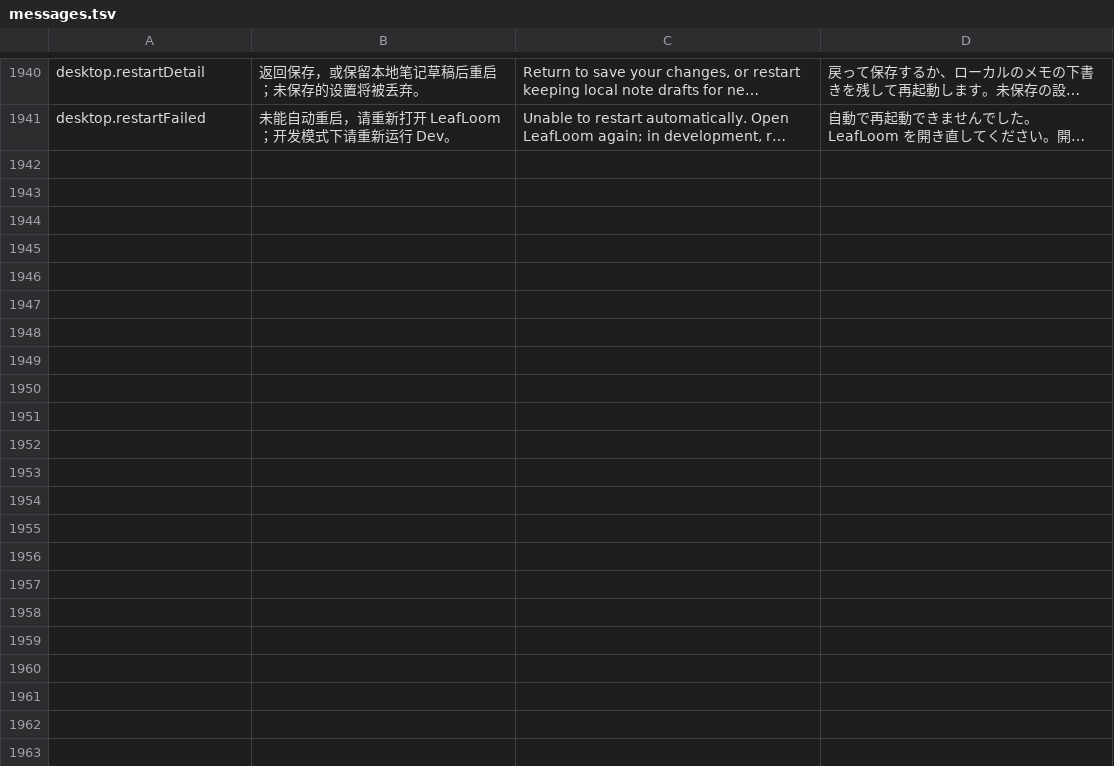
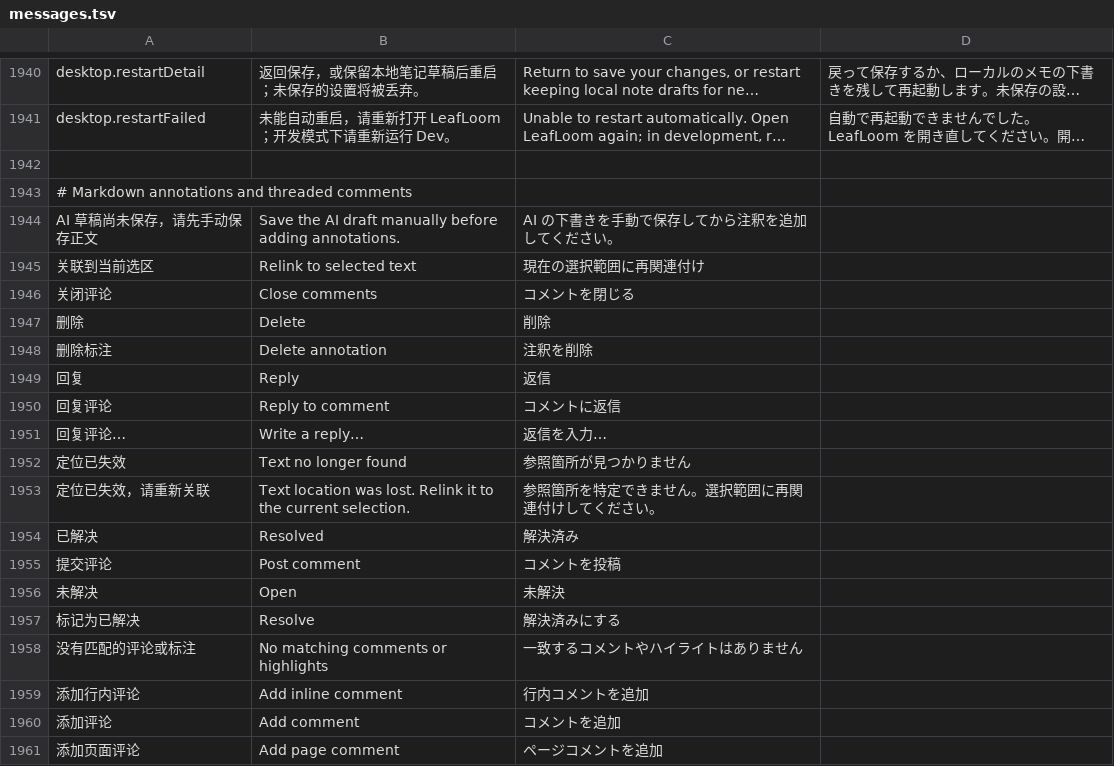
Before and after one commit to DJ-Huang/LeafLoom, a TSV file: vault_rag/locales/messages.tsv, drawn as a sheet; only a part is shown, gaps mark what is left out; long unchanged cells end in …; the diff covers the shown part only; the diff names each change by its address in the sheet, - before the commit and + after, or states it on an @@ line.

Commit message:
feat: add Markdown annotations and threaded comments

```diff
--- a/vault_rag/locales/messages.tsv
+++ b/vault_rag/locales/messages.tsv
+row 1942: (empty)
+row 1943: # Markdown annotations and threaded comments
+row 1944: AI 草稿尚未保存，请先手动保存正文 | Save the AI draft manually before adding annotations. | AI の下書きを手動で保存してから注釈を追加してください。
+row 1945: 关联到当前选区 | Relink to selected text | 現在の選択範囲に再関連付け
+row 1946: 关闭评论 | Close comments | コメントを閉じる
+row 1947: 删除 | Delete | 削除
+row 1948: 删除标注 | Delete annotation | 注釈を削除
+row 1949: 回复 | Reply | 返信
+row 1950: 回复评论 | Reply to comment | コメントに返信
+row 1951: 回复评论… | Write a reply… | 返信を入力…
+row 1952: 定位已失效 | Text no longer found | 参照箇所が見つかりません
+row 1953: 定位已失效，请重新关联 | Text location was lost. Relink it to the current selection. | 参照箇所を特定できません。選択範囲に再関連付けしてください。
+row 1954: 已解决 | Resolved | 解決済み
+row 1955: 提交评论 | Post comment | コメントを投稿
+row 1956: 未解决 | Open | 未解決
+row 1957: 标记为已解决 | Resolve | 解決済みにする
+row 1958: 没有匹配的评论或标注 | No matching comments or highlights | 一致するコメントやハイライトはありません
+row 1959: 添加行内评论 | Add inline comment | 行内コメントを追加
+row 1960: 添加评论 | Add comment | コメントを追加
+row 1961: 添加页面评论 | Add page comment | ページコメントを追加
```
Also changed, not shown: 17 added rows elsewhere in this file, 28 other files.
